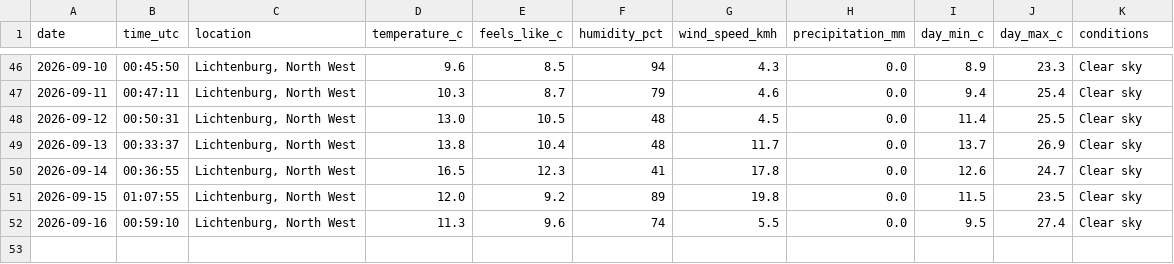
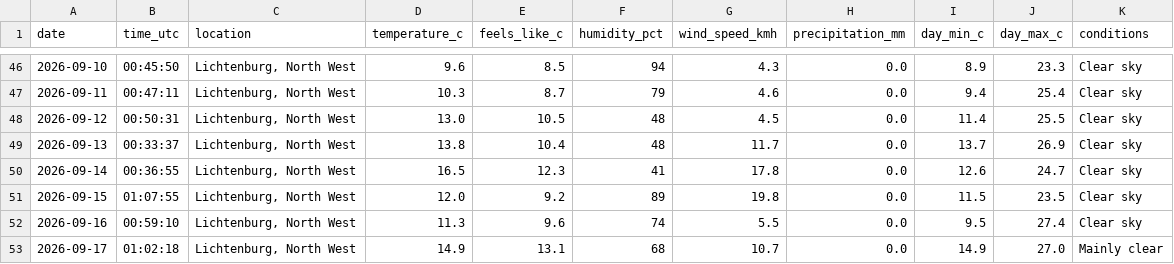
Before and after one commit to EduanLeighton/weather-logger, a CSV file: data/weather_history.csv, drawn as a sheet; only a part is shown, gaps mark what is left out.

Commit message:
Daily weather update: 2026-09-17

```diff
--- a/data/weather_history.csv
+++ b/data/weather_history.csv
@@ -52 +52,2 @@ date,time_utc,location,temperature_c,feels_like_c,humidity_pct,wind_speed_kmh,pr
 2026-09-16,00:59:10,"Lichtenburg, North West",11.3,9.6,74,5.5,0.0,9.5,27.4,Clear sky
+2026-09-17,01:02:18,"Lichtenburg, North West",14.9,13.1,68,10.7,0.0,14.9,27.0,Mainly clear
```
Also changed, not shown: data/predictions.csv, 2 other files.
